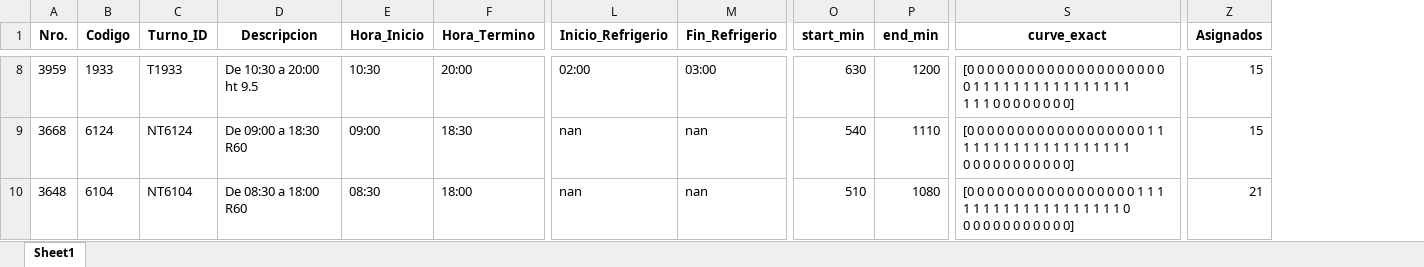
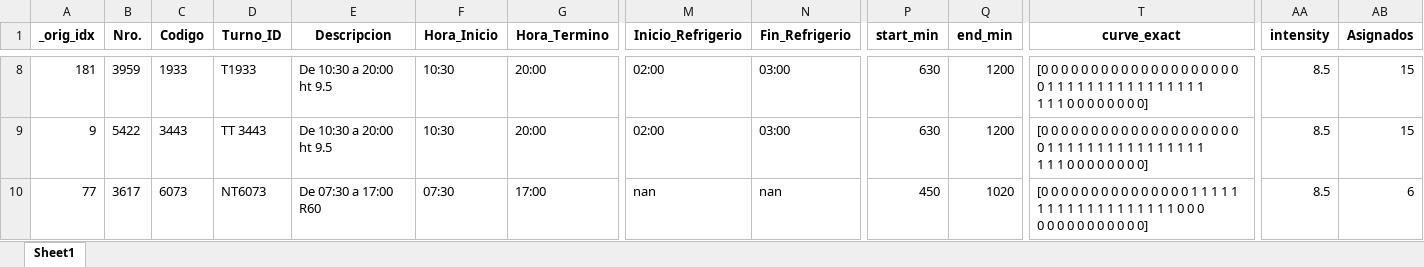
Before and after one commit to skinnygore1213-max/Proyect_WFM, an Excel workbook: Result/ILP_Results.xlsx, sheet Sheet1, drawn as a sheet; only a part is shown, gaps mark what is left out; values as stored, in another font and other column widths than the file's, no borders; addresses are those after the commit; ↵ is a line break in a cell; the diff covers the shown part only; the diff names each change by its address in the sheet, - before the commit and + after, or states it on an @@ line.

Commit message:
cambios para limitar intensidades horarioa por turno, CAP_PER_INTENSITY en Config, y se usa en select_final_shifts()

```diff
--- a/Result/ILP_Results.xlsx (sheet Sheet1)
+++ b/Result/ILP_Results.xlsx (sheet Sheet1)
+column A (_orig_idx), rows 8-10: 181 | 9 | 77
+column AA (intensity), rows 8-10: all 8.5
-B9 (Nro.): 3668
+B9 (Nro.): 5422
-C9 (Codigo): 6124
+C9 (Codigo): 3443
-D9 (Turno_ID): NT6124
+D9 (Turno_ID): TT 3443
-E9 (Descripcion): De 09:00 a 18:30 R60
+E9 (Descripcion): De 10:30 a 20:00 ht 9.5
-F9 (Hora_Inicio): 09:00
+F9 (Hora_Inicio): 10:30
-G9 (Hora_Termino): 18:30
+G9 (Hora_Termino): 20:00
-M9 (Inicio_Refrigerio): nan
+M9 (Inicio_Refrigerio): 02:00
-N9 (Fin_Refrigerio): nan
+N9 (Fin_Refrigerio): 03:00
-P9 (start_min): 540
+P9 (start_min): 630
-Q9 (end_min): 1110
+Q9 (end_min): 1200
-T9 (curve_exact): …0 0 0 0 1 1 1 1 1 1 1 1 1 1 1 1 1 1 1 1 1 1 1 ↵ 0 0 0 0 0 0 0…
+T9 (curve_exact): …0 0 0 0 0 0 0 1 1 1 1 1 1 1 1 1 1 1 1 1 1 1 1 ↵ 1 1 1 0 0 0 0…
-B10 (Nro.): 3648
+B10 (Nro.): 3617
-C10 (Codigo): 6104
+C10 (Codigo): 6073
-D10 (Turno_ID): NT6104
+D10 (Turno_ID): NT6073
-E10 (Descripcion): De 08:30 a 18:00 R60
+E10 (Descripcion): De 07:30 a 17:00 R60
-F10 (Hora_Inicio): 08:30
+F10 (Hora_Inicio): 07:30
-G10 (Hora_Termino): 18:00
+G10 (Hora_Termino): 17:00
-P10 (start_min): 510
+P10 (start_min): 450
-Q10 (end_min): 1080
+Q10 (end_min): 1020
-T10 (curve_exact): …0 0 0 0 0 0 1 1 1 1 1 1 1 1 1 1 1 1 1 1 1 1 1 1 1 0 ↵ 0 0 0…
+T10 (curve_exact): …0 0 0 0 1 1 1 1 1 1 1 1 1 1 1 1 1 1 1 1 1 1 1 0 0 0 ↵ 0 0 0…
-AB10 (Asignados): 21
+AB10 (Asignados): 6
```
Also changed, not shown: 23 added rows, 22 removed rows, 14 moved rows and 411 edited cells elsewhere in this sheet, Result/Agents.xlsx, Result/AsignacionTurnos.xlsx, 4 other files.
